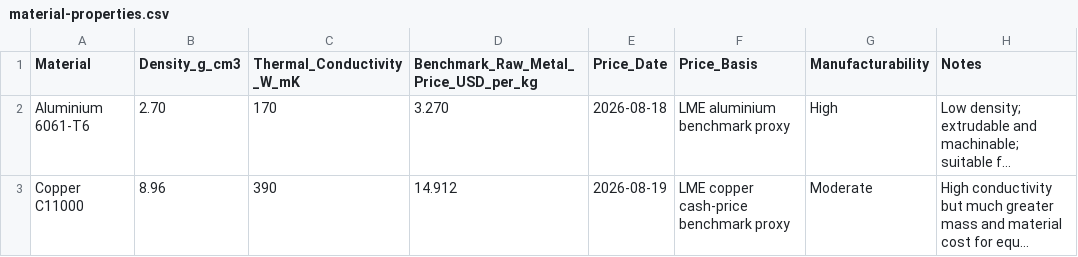
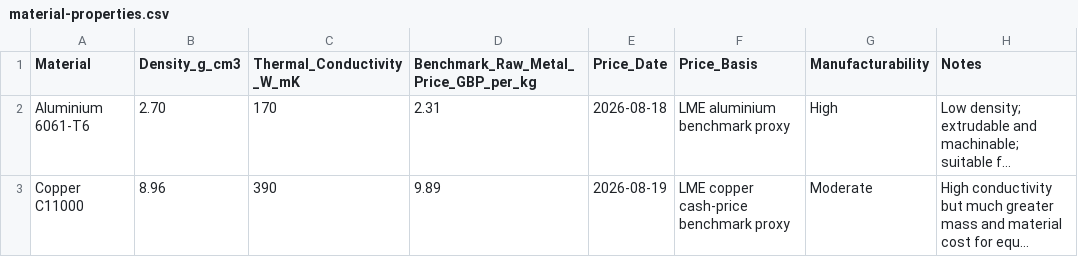
Before and after one commit to jaeheewritescode/mosfet-thermal-simulation, a CSV file: data/material-properties.csv, drawn as a sheet; long unchanged cells end in …; the diff names each change by its address in the sheet, - before the commit and + after, or states it on an @@ line.

```diff
--- a/data/material-properties.csv
+++ b/data/material-properties.csv
-D1: Benchmark_Raw_Metal_Price_USD_per_kg
+D1: Benchmark_Raw_Metal_Price_GBP_per_kg
-D2: 3.270
+D2: 2.31
-D3: 14.912
+D3: 9.89
```
Also changed, not shown: 2 other files.
